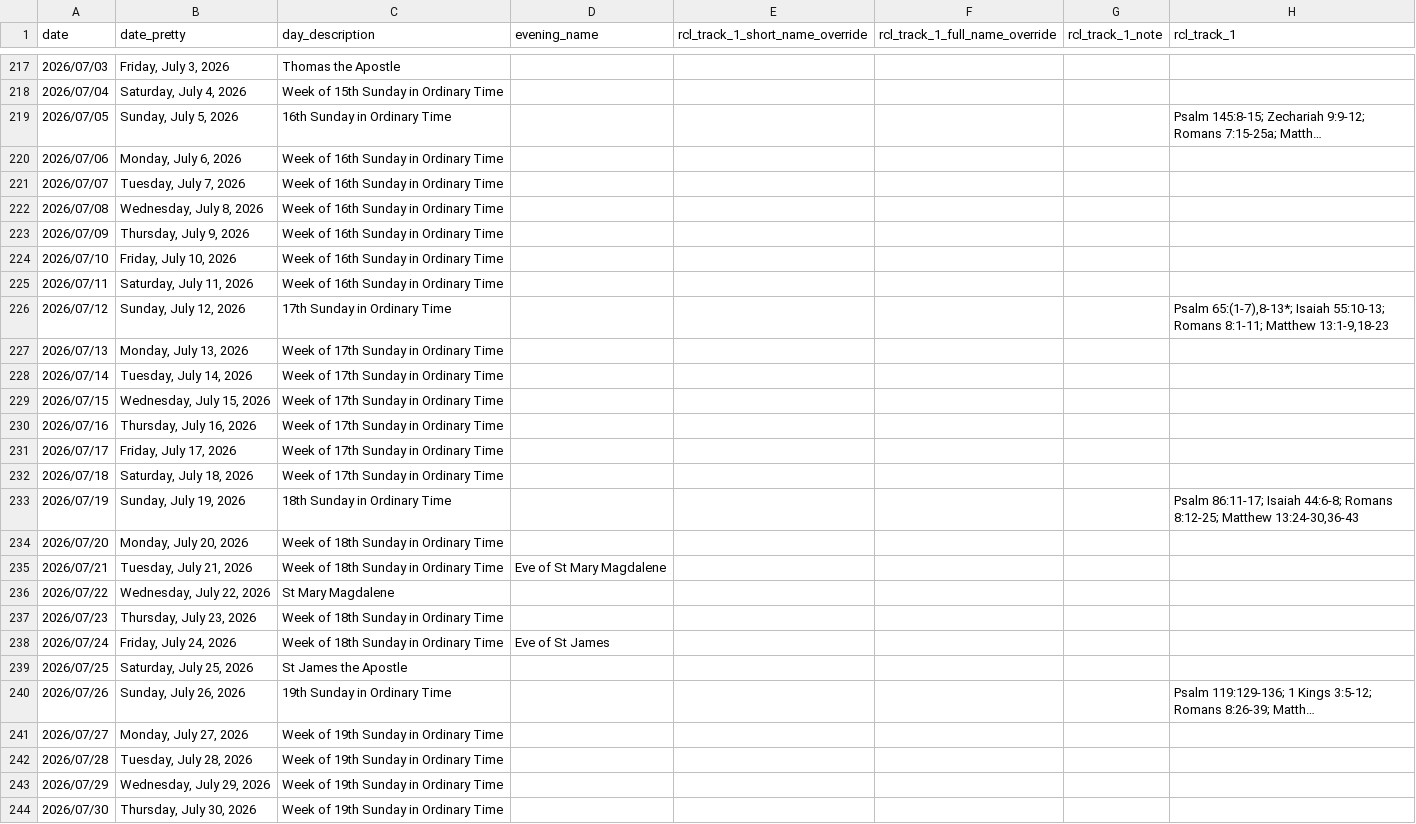
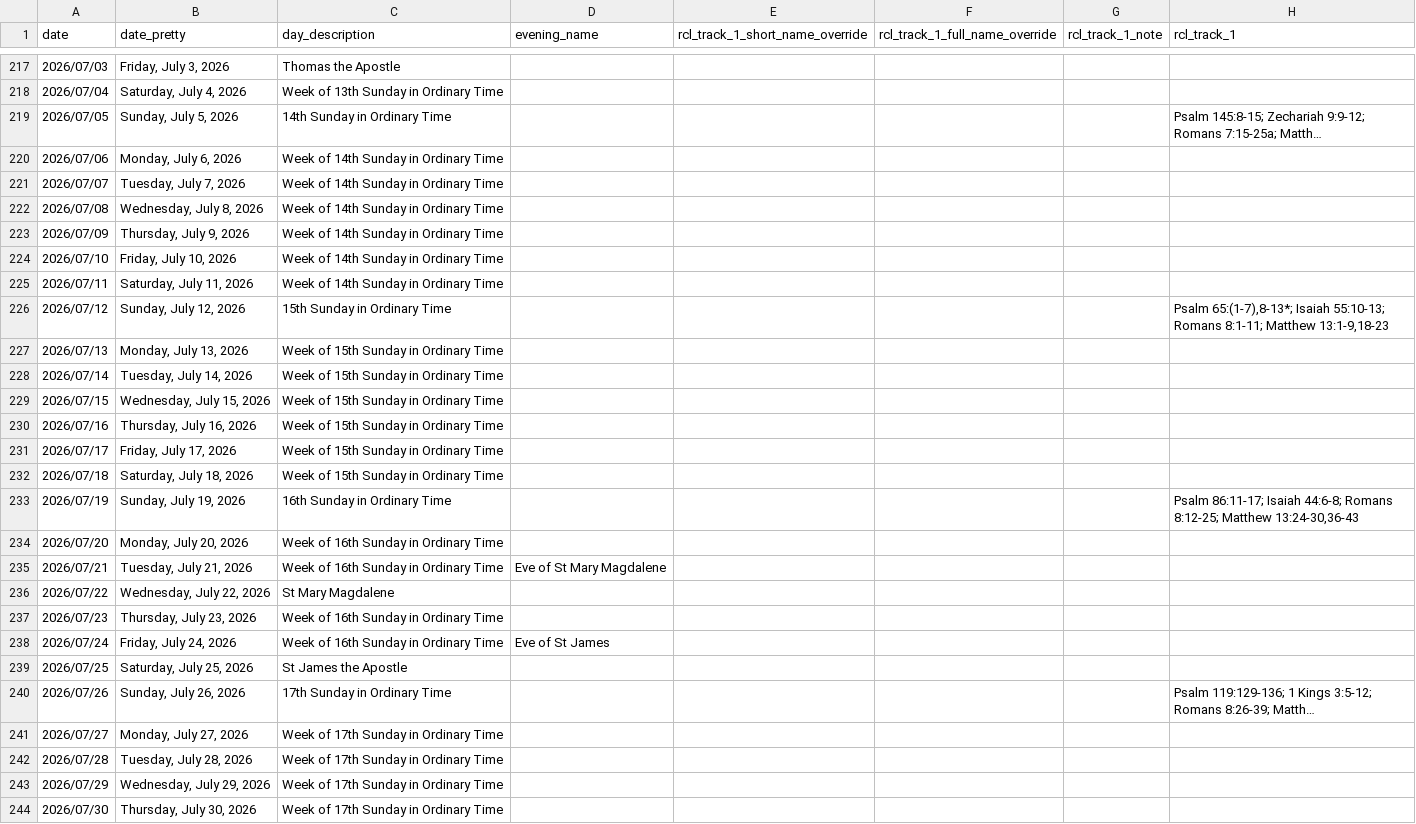
Before and after one commit to isabel-anastasiadis/lectionary, a CSV file: jupyter/input/all_readings.csv, drawn as a sheet; only a part is shown, gaps mark what is left out; long unchanged cells end in …; the diff covers the shown part only; the diff names each change by its address in the sheet, - before the commit and + after, or states it on an @@ line.

```diff
--- a/jupyter/input/all_readings.csv
+++ b/jupyter/input/all_readings.csv
-C218 (day_description): Week of 15th Sunday in Ordinary Time
+C218 (day_description): Week of 13th Sunday in Ordinary Time
-C219 (day_description): 16th Sunday in Ordinary Time
+C219 (day_description): 14th Sunday in Ordinary Time
-C220:C225 (day_description): Week of 16th Sunday in Ordinary Time
+C220:C225 (day_description): Week of 14th Sunday in Ordinary Time
-C226 (day_description): 17th Sunday in Ordinary Time
+C226 (day_description): 15th Sunday in Ordinary Time
-C227:C232 (day_description): Week of 17th Sunday in Ordinary Time
+C227:C232 (day_description): Week of 15th Sunday in Ordinary Time
-C233 (day_description): 18th Sunday in Ordinary Time
+C233 (day_description): 16th Sunday in Ordinary Time
-C234:C235 (day_description): Week of 18th Sunday in Ordinary Time
+C234:C235 (day_description): Week of 16th Sunday in Ordinary Time
-C237:C238 (day_description): Week of 18th Sunday in Ordinary Time
+C237:C238 (day_description): Week of 16th Sunday in Ordinary Time
-C240 (day_description): 19th Sunday in Ordinary Time
+C240 (day_description): 17th Sunday in Ordinary Time
-C241:C244 (day_description): Week of 19th Sunday in Ordinary Time
+C241:C244 (day_description): Week of 17th Sunday in Ordinary Time
```
Also changed, not shown: 108 edited cells elsewhere in this file, ReadingsBuilder/ReadingsBuilder/Data/Rules/All Rules.csv, 4 other files.
